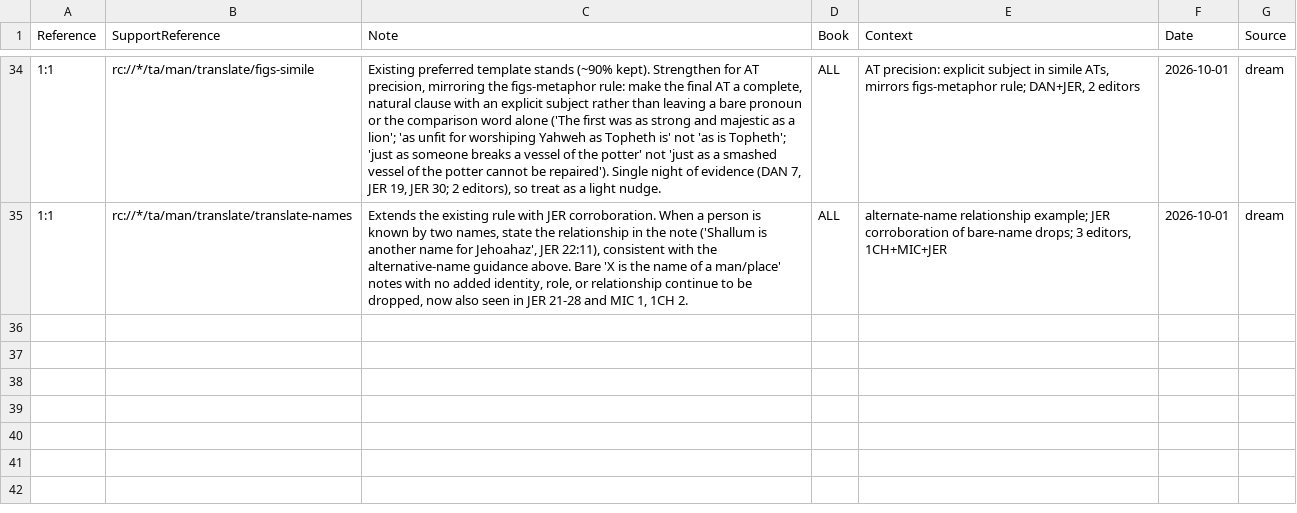
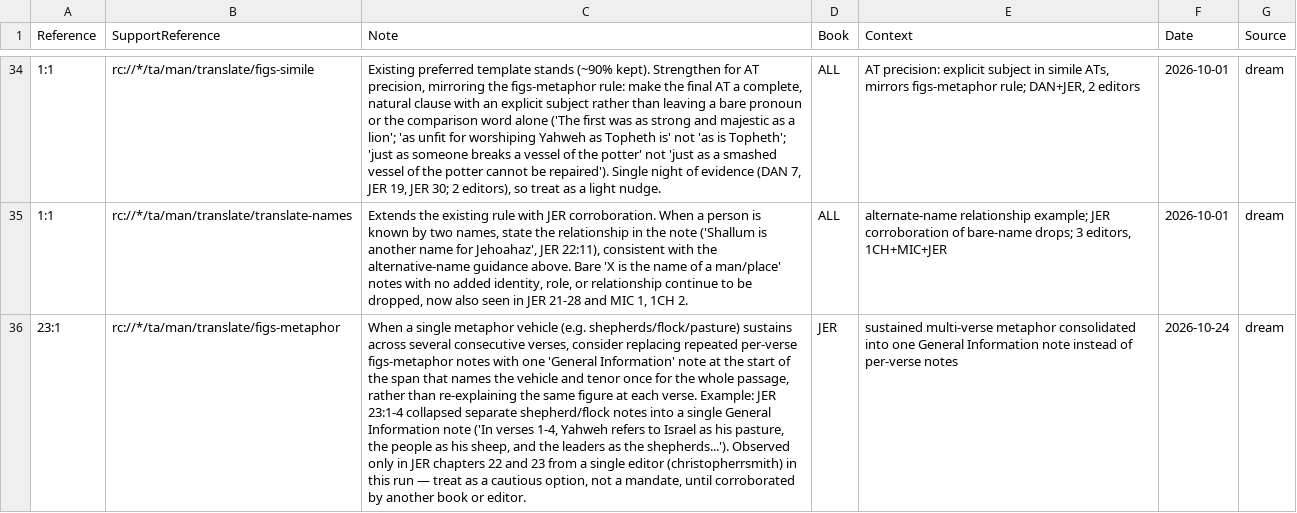
Before and after one commit to unfoldingWord/bp-assistant-skills, a CSV file: data/quick-ref/tn_decisions.csv, drawn as a sheet; only a part is shown, gaps mark what is left out; the diff names each change by its address in the sheet, - before the commit and + after, or states it on an @@ line.

Commit message:
chore(dream): consolidate editor feedback (20261024T114314Z)
Cross-checked all 36 selected clusters against the extensive existing tn_decisions.csv (33 rows, dated 2026-09-09 through 2026-10-01) and journal.jsonl. The overwhelming majority of tonight's signals — figs-metaphor/metonymy add/drop, figs-idiom/abstractnouns/possession/ellipsis/rquestion/activepassive rate guidance, writing-pronouns referent rules, translate-names and translate-symaction templates, and the grammar-connect-logic-* quote-anchor-trim discipline — are already captured verbatim or near-verbatim (several existing rows literally quote the same examples that appear in tonight's clusters, e.g. 'Nebuchadnezzar his grandfather', 'a thousand of his nobles', 'grew weak or came loose'). Per the dedup rule these are not re-proposed. Two genuinely new observations survived: a JER-scoped pattern of collapsing a sustained multi-verse metaphor into one 'General Information' note instead of per-verse figs-metaphor notes, and a tension between the existing quote-anchor-trim rule and tonight's evidence that multi-instance passive clauses sometimes need a wider quote, which I'm surfacing as a contradiction rather than proposing a fix for on single-editor, single-night evidence.

Review-gated draft — human merges.

```diff
--- a/data/quick-ref/tn_decisions.csv
+++ b/data/quick-ref/tn_decisions.csv
+row 36: 23:1 | rc://*/ta/man/translate/figs-metaphor | When a single metaphor vehicle (e.g. shepherds/flock/pasture) sustains across several consecutive verses, consider replacing repeated per-verse figs-metaphor notes with one 'General Information' note at the start of the span that names the vehicle and tenor once for the whole passage, rather than re-explaining the same figure at each verse. Example: JER 23:1-4 collapsed separate shepherd/flock notes into a single General Information note ('In verses 1-4, Yahweh refers to Israel as his pasture, the people as his sheep, and the leaders as the shepherds...'). Observed only in JER chapters 22 and 23 from a single editor (christopherrsmith) in this run — treat as a cautious option, not a mandate, until corroborated by another book or editor. | JER | sustained multi-verse metaphor consolidated into one General Information note instead of per-verse notes | 2026-10-24 | dream
```
Also changed, not shown: 1 other file.
